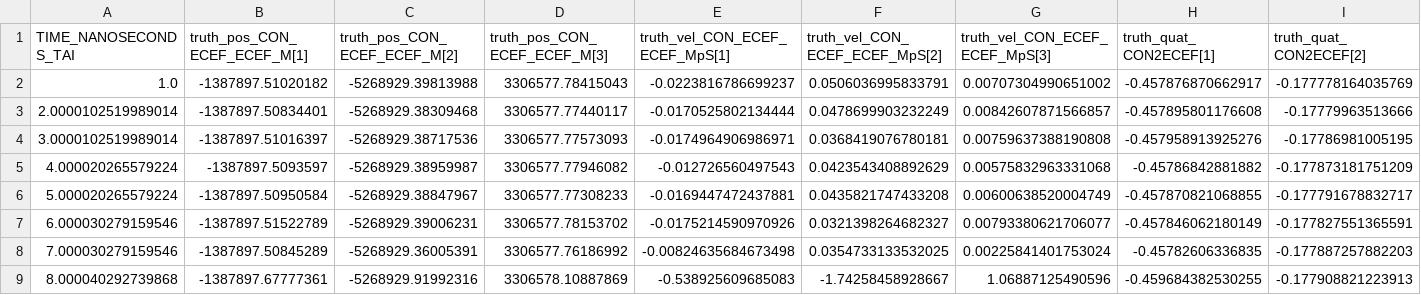
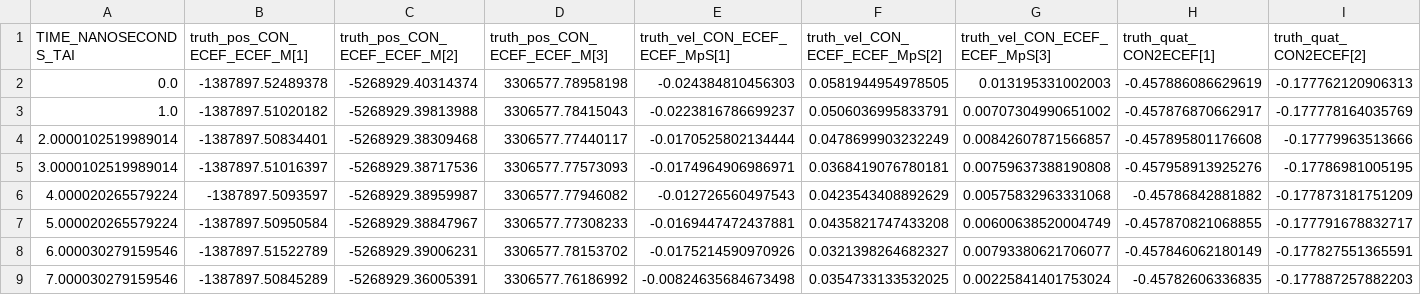
Before and after one commit to Vvillodon/Projet_final, a CSV file: Data/truth_filtered.csv, drawn as a sheet; only a part is shown; the shorter side is filled out with more unchanged rows; rows hold the shown columns only; the diff names each change by its address in the sheet, - before the commit and + after, or states it on an @@ line.

```diff
--- a/Data/truth_filtered.csv
+++ b/Data/truth_filtered.csv
+row 2: 0.0 | -1387897.52489378 | -5268929.40314374 | 3306577.78958198 | -0.024384810456303 | 0.0581944954978505 | 0.013195331002003 | -0.457886086629619 | -0.177762120906313
```
Also changed, not shown: 1 other file.
